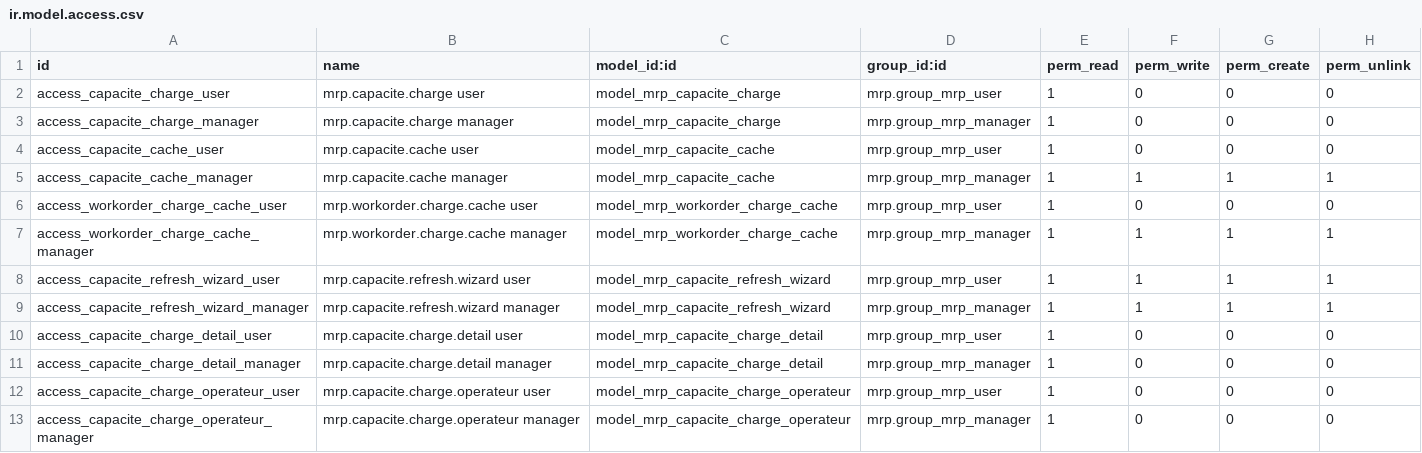
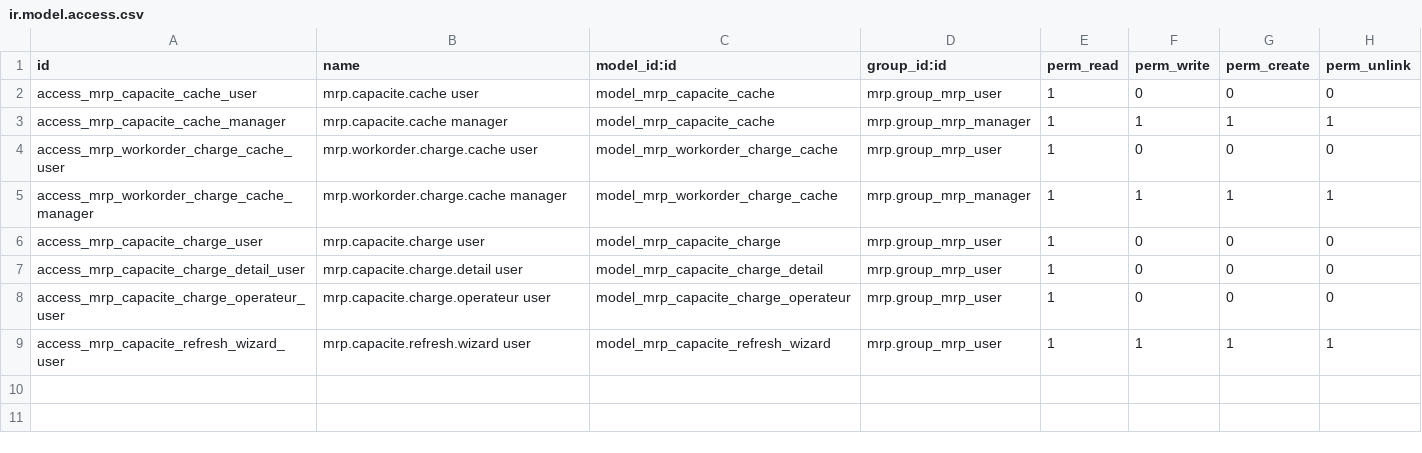
Before and after one commit to DAVSOR64/FMA, a CSV file: mrp_macro_planning/security/ir.model.access.csv, drawn as a sheet.

Commit message:
New module with new column

```diff
--- a/mrp_macro_planning/security/ir.model.access.csv
+++ b/mrp_macro_planning/security/ir.model.access.csv
@@ -1,13 +1,9 @@
 id,name,model_id:id,group_id:id,perm_read,perm_write,perm_create,perm_unlink
-access_capacite_charge_user,mrp.capacite.charge user,model_mrp_capacite_charge,mrp.group_mrp_user,1,0,0,0
-access_capacite_charge_manager,mrp.capacite.charge manager,model_mrp_capacite_charge,mrp.group_mrp_manager,1,0,0,0
-access_capacite_cache_user,mrp.capacite.cache user,model_mrp_capacite_cache,mrp.group_mrp_user,1,0,0,0
-access_capacite_cache_manager,mrp.capacite.cache manager,model_mrp_capacite_cache,mrp.group_mrp_manager,1,1,1,1
-access_workorder_charge_cache_user,mrp.workorder.charge.cache user,model_mrp_workorder_charge_cache,mrp.group_mrp_user,1,0,0,0
-access_workorder_charge_cache_manager,mrp.workorder.charge.cache manager,model_mrp_workorder_charge_cache,mrp.group_mrp_manager,1,1,1,1
-access_capacite_refresh_wizard_user,mrp.capacite.refresh.wizard user,model_mrp_capacite_refresh_wizard,mrp.group_mrp_user,1,1,1,1
-access_capacite_refresh_wizard_manager,mrp.capacite.refresh.wizard manager,model_mrp_capacite_refresh_wizard,mrp.group_mrp_manager,1,1,1,1
-access_capacite_charge_detail_user,mrp.capacite.charge.detail user,model_mrp_capacite_charge_detail,mrp.group_mrp_user,1,0,0,0
-access_capacite_charge_detail_manager,mrp.capacite.charge.detail manager,model_mrp_capacite_charge_detail,mrp.group_mrp_manager,1,0,0,0
-access_capacite_charge_operateur_user,mrp.capacite.charge.operateur user,model_mrp_capacite_charge_operateur,mrp.group_mrp_user,1,0,0,0
-access_capacite_charge_operateur_manager,mrp.capacite.charge.operateur manager,model_mrp_capacite_charge_operateur,mrp.group_mrp_manager,1,0,0,0
+access_mrp_capacite_cache_user,mrp.capacite.cache user,model_mrp_capacite_cache,mrp.group_mrp_user,1,0,0,0
+access_mrp_capacite_cache_manager,mrp.capacite.cache manager,model_mrp_capacite_cache,mrp.group_mrp_manager,1,1,1,1
+access_mrp_workorder_charge_cache_user,mrp.workorder.charge.cache user,model_mrp_workorder_charge_cache,mrp.group_mrp_user,1,0,0,0
+access_mrp_workorder_charge_cache_manager,mrp.workorder.charge.cache manager,model_mrp_workorder_charge_cache,mrp.group_mrp_manager,1,1,1,1
+access_mrp_capacite_charge_user,mrp.capacite.charge user,model_mrp_capacite_charge,mrp.group_mrp_user,1,0,0,0
+access_mrp_capacite_charge_detail_user,mrp.capacite.charge.detail user,model_mrp_capacite_charge_detail,mrp.group_mrp_user,1,0,0,0
+access_mrp_capacite_charge_operateur_user,mrp.capacite.charge.operateur user,model_mrp_capacite_charge_operateur,mrp.group_mrp_user,1,0,0,0
+access_mrp_capacite_refresh_wizard_user,mrp.capacite.refresh.wizard user,model_mrp_capacite_refresh_wizard,mrp.group_mrp_user,1,1,1,1
```
Also changed, not shown: 4 other files.
